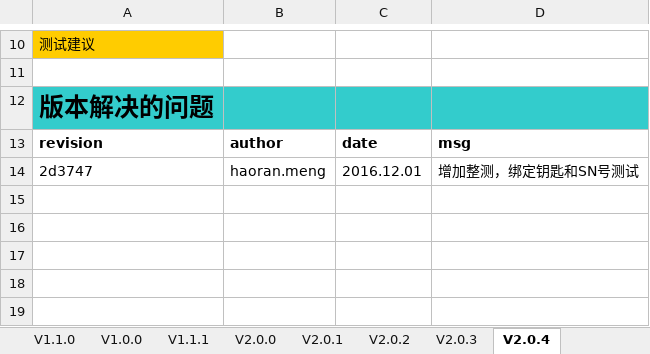
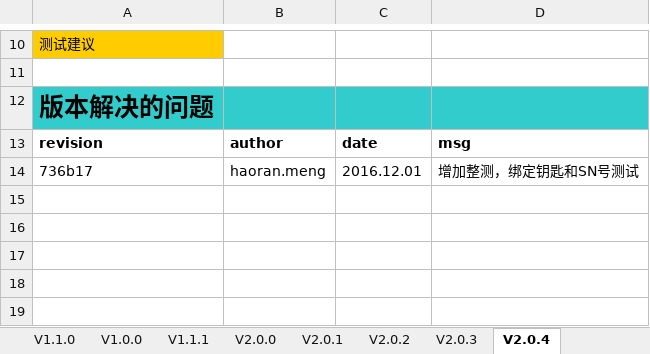
Before and after one commit to yuanzj/RK7003TestTools, an Excel workbook: Release_Notes_RK700X测试工具 V2.0.4.xlsx, sheet V2.0.4, drawn as a sheet; only a part is shown, gaps mark what is left out; values as stored, in another font and other column widths than the file's, no borders; the diff names each change by its address in the sheet, - before the commit and + after, or states it on an @@ line.

```diff
--- a/Release_Notes_RK700X测试工具 V2.0.4.xlsx (sheet V2.0.4)
+++ b/Release_Notes_RK700X测试工具 V2.0.4.xlsx (sheet V2.0.4)
-A14: 2d3747
+A14: 736b17
```
Also changed, not shown: 6 other files.
